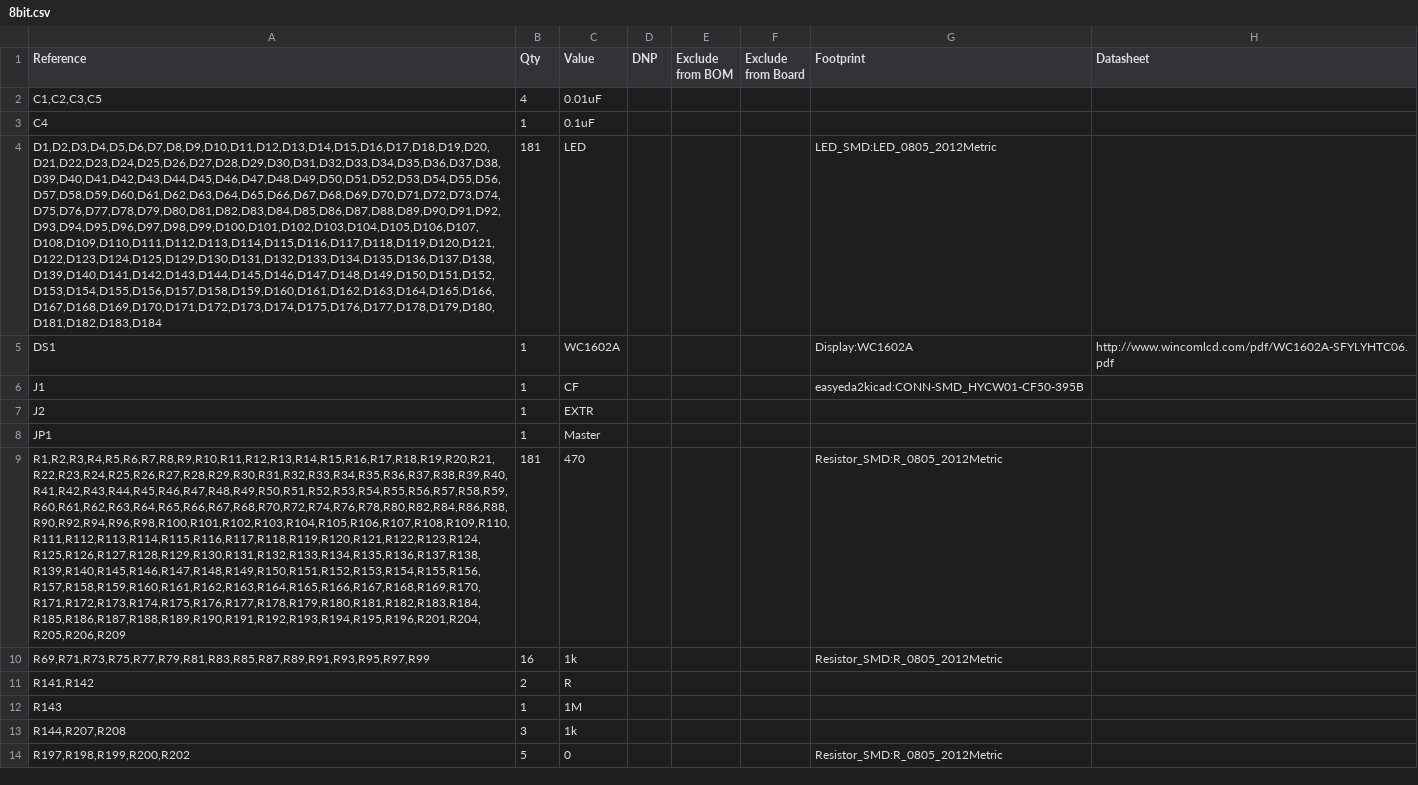
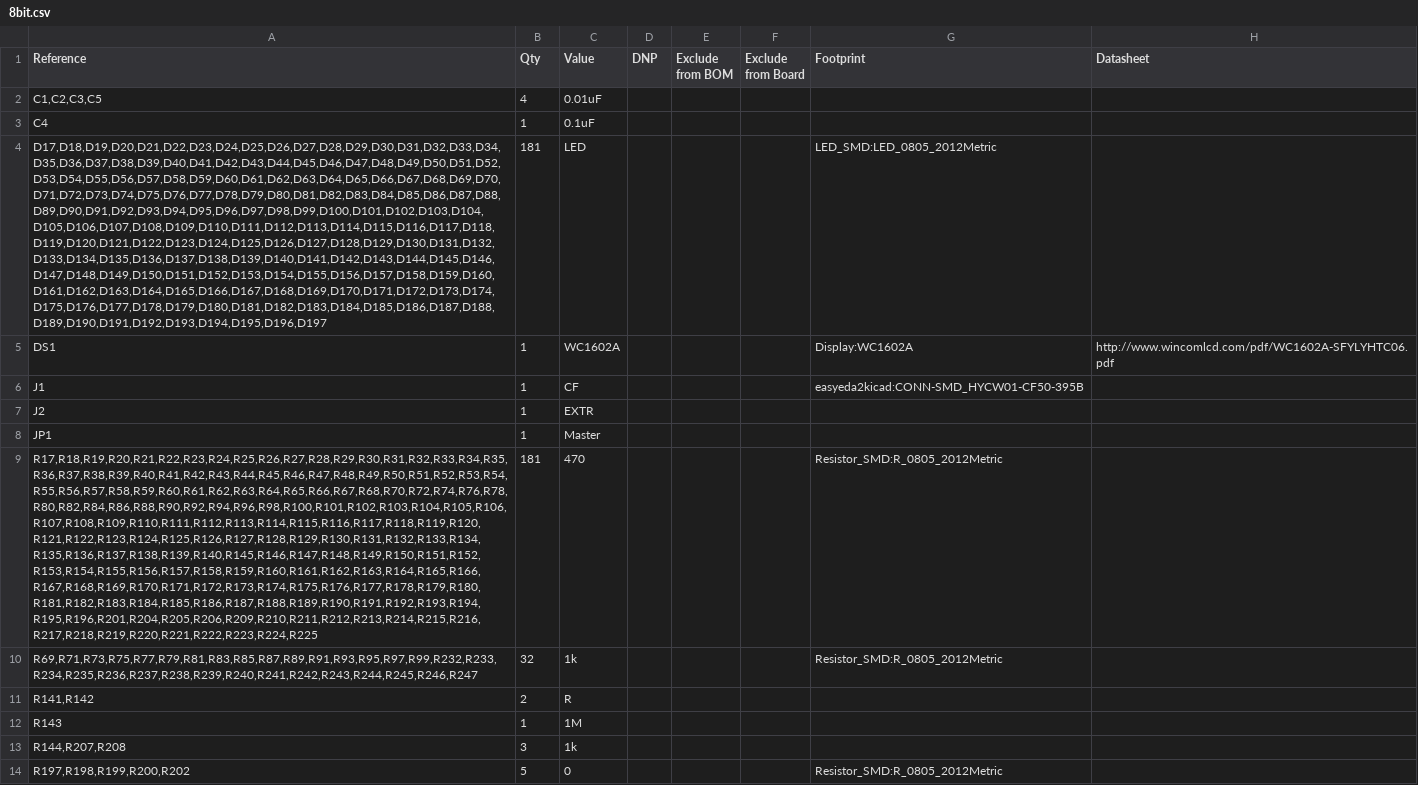
Before and after one commit to Haxintosh/8bit, a CSV file: 8bit.csv, drawn as a sheet; only a part is shown; the diff covers the shown part only; the diff names each change by its address in the sheet, - before the commit and + after, or states it on an @@ line.

```diff
--- a/8bit.csv
+++ b/8bit.csv
-A4 (Reference): D1,D2,D3,D4,D5,D6,D7,D8,D9,D10,D11,D12,D13,D14,D15,D16,D17,D18,D19,D20,D21,D22,D23,D24,D25,D26,D27,D28,D29,D30,D31,D32,D33,D34,D35,D36,D37,D38,D39,D40,D41,D42,D43,D44,D45,D46,D47,D48,D49,D50,D51,D52,D53,D54,D55,D56,D57,D58,D59,D60,D61,D62,D63,D64,D65,D66,D67,D68,D69,D70,D71,D72,D73,D74,D75,D76,D77,D78,D79,D80,D81,D82,D83,D84,D85,D86,D87,D88,D89,D90,D91,D92,D93,D94,D95,D96,D97,D98,D99,D100,D101,D102,D103,D104,D105,D106,D107,D108,D109,D110,D111,D112,D113,D114,D115,D116,D117,D118,D119,D120,D121,D122,D123,D124,D125,D129,D130,D131,D132,D133,D134,D135,D136,D137,D138,D139,D140,D141,D142,D143,D144,D145,D146,D147,D148,D149,D150,D151,D152,D153,D154,D155,D156,D157,D158,D159,D160,D161,D162,D163,D164,D165,D166,D167,D168,D169,D170,D171,D172,D173,D174,D175,D176,D177,D178,D179,D180,D181,D182,D183,D184
+A4 (Reference): D17,D18,D19,D20,D21,D22,D23,D24,D25,D26,D27,D28,D29,D30,D31,D32,D33,D34,D35,D36,D37,D38,D39,D40,D41,D42,D43,D44,D45,D46,D47,D48,D49,D50,D51,D52,D53,D54,D55,D56,D57,D58,D59,D60,D61,D62,D63,D64,D65,D66,D67,D68,D69,D70,D71,D72,D73,D74,D75,D76,D77,D78,D79,D80,D81,D82,D83,D84,D85,D86,D87,D88,D89,D90,D91,D92,D93,D94,D95,D96,D97,D98,D99,D100,D101,D102,D103,D104,D105,D106,D107,D108,D109,D110,D111,D112,D113,D114,D115,D116,D117,D118,D119,D120,D121,D122,D123,D124,D125,D126,D127,D128,D129,D130,D131,D132,D133,D134,D135,D136,D137,D138,D139,D140,D141,D142,D143,D144,D145,D146,D147,D148,D149,D150,D151,D152,D153,D154,D155,D156,D157,D158,D159,D160,D161,D162,D163,D164,D165,D166,D167,D168,D169,D170,D171,D172,D173,D174,D175,D176,D177,D178,D179,D180,D181,D182,D183,D184,D185,D186,D187,D188,D189,D190,D191,D192,D193,D194,D195,D196,D197
-A9 (Reference): R1,R2,R3,R4,R5,R6,R7,R8,R9,R10,R11,R12,R13,R14,R15,R16,R17,R18,R19,R20,R21,R22,R23,R24,R25,R26,R27,R28,R29,R30,R31,R32,R33,R34,R35,R36,R37,R38,R39,R40,R41,R42,R43,R44,R45,R46,R47,R48,R49,R50,R51,R52,R53,R54,R55,R56,R57,R58,R59,R60,R61,R62,R63,R64,R65,R66,R67,R68,R70,R72,R74,R76,R78,R80,R82,R84,R86,R88,R90,R92,R94,R96,R98,R100,R101,R102,R103,R104,R105,R106,R107,R108,R109,R110,R111,R112,R113,R114,R115,R116,R117,R118,R119,R120,R121,R122,R123,R124,R125,R126,R127,R128,R129,R130,R131,R132,R133,R134,R135,R136,R137,R138,R139,R140,R145,R146,R147,R148,R149,R150,R151,R152,R153,R154,R155,R156,R157,R158,R159,R160,R161,R162,R163,R164,R165,R166,R167,R168,R169,R170,R171,R172,R173,R174,R175,R176,R177,R178,R179,R180,R181,R182,R183,R184,R185,R186,R187,R188,R189,R190,R191,R192,R193,R194,R195,R196,R201,R204,R205,R206,R209
+A9 (Reference): R17,R18,R19,R20,R21,R22,R23,R24,R25,R26,R27,R28,R29,R30,R31,R32,R33,R34,R35,R36,R37,R38,R39,R40,R41,R42,R43,R44,R45,R46,R47,R48,R49,R50,R51,R52,R53,R54,R55,R56,R57,R58,R59,R60,R61,R62,R63,R64,R65,R66,R67,R68,R70,R72,R74,R76,R78,R80,R82,R84,R86,R88,R90,R92,R94,R96,R98,R100,R101,R102,R103,R104,R105,R106,R107,R108,R109,R110,R111,R112,R113,R114,R115,R116,R117,R118,R119,R120,R121,R122,R123,R124,R125,R126,R127,R128,R129,R130,R131,R132,R133,R134,R135,R136,R137,R138,R139,R140,R145,R146,R147,R148,R149,R150,R151,R152,R153,R154,R155,R156,R157,R158,R159,R160,R161,R162,R163,R164,R165,R166,R167,R168,R169,R170,R171,R172,R173,R174,R175,R176,R177,R178,R179,R180,R181,R182,R183,R184,R185,R186,R187,R188,R189,R190,R191,R192,R193,R194,R195,R196,R201,R204,R205,R206,R209,R210,R211,R212,R213,R214,R215,R216,R217,R218,R219,R220,R221,R222,R223,R224,R225
-A10 (Reference): R69,R71,R73,R75,R77,R79,R81,R83,R85,R87,R89,R91,R93,R95,R97,R99
+A10 (Reference): R69,R71,R73,R75,R77,R79,R81,R83,R85,R87,R89,R91,R93,R95,R97,R99,R232,R233,R234,R235,R236,R237,R238,R239,R240,R241,R242,R243,R244,R245,R246,R247
-B10 (Qty): 16
+B10 (Qty): 32
```
Also changed, not shown: 9 added rows, 5 removed rows and 7 edited cells elsewhere in this file, 10 other files.
